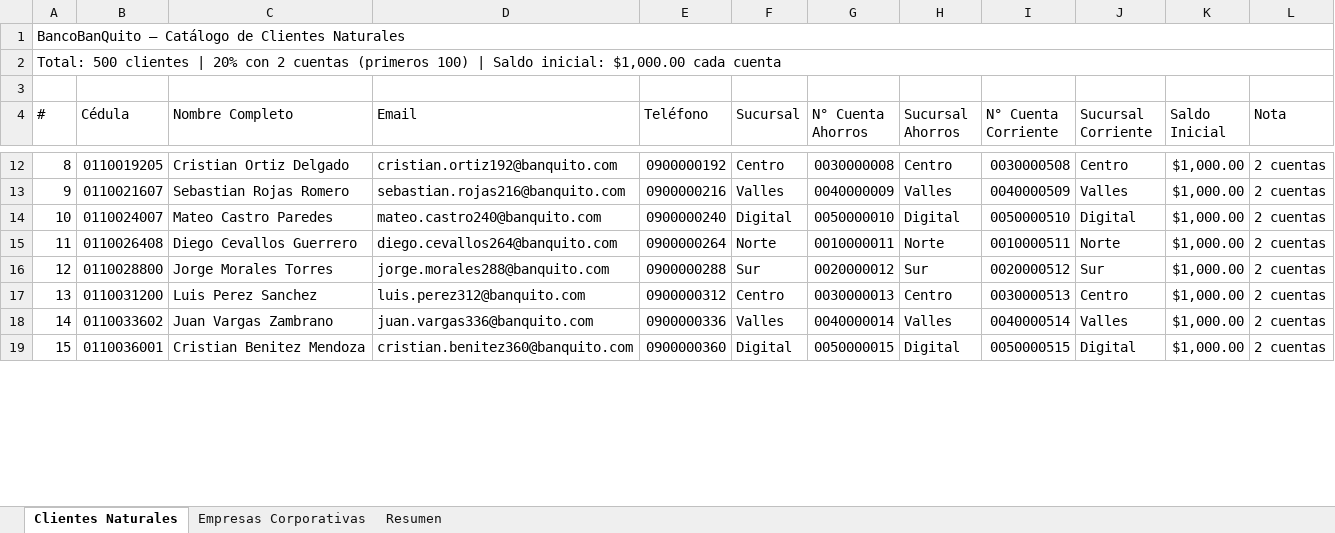
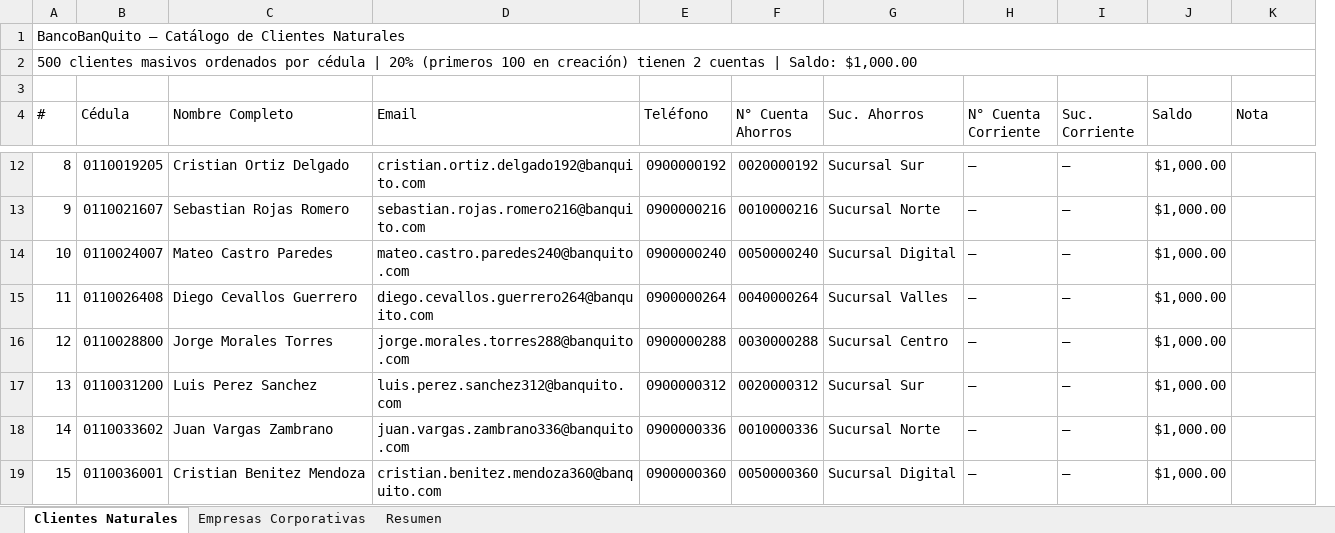
Before and after one commit to aeherrera16/grupo1_BancoBanQuito, an Excel workbook: BancoBanQuito_Clientes_Cuentas.xlsx, sheet Clientes Naturales, drawn as a sheet; only a part is shown, gaps mark what is left out; values as stored, in another font and other column widths than the file's, no cell formats; removed rows and columns are numbered as before the commit, all else as after; the diff covers the shown part only; the diff names each change by its address in the sheet, - before the commit and + after, or states it on an @@ line.

```diff
--- a/BancoBanQuito_Clientes_Cuentas.xlsx (sheet Clientes Naturales)
+++ b/BancoBanQuito_Clientes_Cuentas.xlsx (sheet Clientes Naturales)
-column F (Sucursal), rows 12-19: Centro | Valles | Digital | Norte | Sur | Centro | Valles | Digital
-column H (Sucursal Ahorros), rows 12-19: Centro | Valles | Digital | Norte | Sur | Centro | Valles | Digital
+column G (Suc. Ahorros), rows 12-19: Sucursal Sur | Sucursal Norte | Sucursal Digital | Sucursal Valles | Sucursal Centro | Sucursal Sur | Sucursal Norte | Sucursal Digital
@@ column A (#) renumbered between rows 2 and 443 @@
-I4: Sucursal Corriente
+I4: Suc. Corriente
-J4: Saldo Inicial
+J4: Saldo
-D12 (Email): cristian.ortiz192@banquito.com
+D12 (Email): cristian.ortiz.delgado192@banquito.com
-F12 (N° Cuenta Ahorros): 0030000008
+F12 (N° Cuenta Ahorros): 0020000192
-H12 (N° Cuenta Corriente): 0030000508
+H12 (N° Cuenta Corriente): —
-I12 (Suc. Corriente): Centro
+I12 (Suc. Corriente): —
-K12:K19 (Nota): 2 cuentas
+K12:K19 (Nota): (empty)
-D13 (Email): sebastian.rojas216@banquito.com
+D13 (Email): sebastian.rojas.romero216@banquito.com
-F13 (N° Cuenta Ahorros): 0040000009
+F13 (N° Cuenta Ahorros): 0010000216
-H13 (N° Cuenta Corriente): 0040000509
+H13 (N° Cuenta Corriente): —
-I13 (Suc. Corriente): Valles
+I13 (Suc. Corriente): —
-D14 (Email): mateo.castro240@banquito.com
+D14 (Email): mateo.castro.paredes240@banquito.com
-F14 (N° Cuenta Ahorros): 0050000010
+F14 (N° Cuenta Ahorros): 0050000240
-H14 (N° Cuenta Corriente): 0050000510
+H14 (N° Cuenta Corriente): —
-I14 (Suc. Corriente): Digital
+I14 (Suc. Corriente): —
-D15 (Email): diego.cevallos264@banquito.com
+D15 (Email): diego.cevallos.guerrero264@banquito.com
-F15 (N° Cuenta Ahorros): 0010000011
+F15 (N° Cuenta Ahorros): 0040000264
-H15 (N° Cuenta Corriente): 0010000511
+H15 (N° Cuenta Corriente): —
-I15 (Suc. Corriente): Norte
+I15 (Suc. Corriente): —
-D16 (Email): jorge.morales288@banquito.com
+D16 (Email): jorge.morales.torres288@banquito.com
-F16 (N° Cuenta Ahorros): 0020000012
+F16 (N° Cuenta Ahorros): 0030000288
-H16 (N° Cuenta Corriente): 0020000512
+H16 (N° Cuenta Corriente): —
-I16 (Suc. Corriente): Sur
+I16 (Suc. Corriente): —
-D17 (Email): luis.perez312@banquito.com
+D17 (Email): luis.perez.sanchez312@banquito.com
-F17 (N° Cuenta Ahorros): 0030000013
+F17 (N° Cuenta Ahorros): 0020000312
-H17 (N° Cuenta Corriente): 0030000513
+H17 (N° Cuenta Corriente): —
-I17 (Suc. Corriente): Centro
+I17 (Suc. Corriente): —
-D18 (Email): juan.vargas336@banquito.com
+D18 (Email): juan.vargas.zambrano336@banquito.com
-F18 (N° Cuenta Ahorros): 0040000014
+F18 (N° Cuenta Ahorros): 0010000336
-H18 (N° Cuenta Corriente): 0040000514
+H18 (N° Cuenta Corriente): —
-I18 (Suc. Corriente): Valles
+I18 (Suc. Corriente): —
-D19 (Email): cristian.benitez360@banquito.com
+D19 (Email): cristian.benitez.mendoza360@banquito.com
-F19 (N° Cuenta Ahorros): 0050000015
+F19 (N° Cuenta Ahorros): 0050000360
-H19 (N° Cuenta Corriente): 0050000515
+H19 (N° Cuenta Corriente): —
-I19 (Suc. Corriente): Digital
+I19 (Suc. Corriente): —
```
Also changed, not shown: 17 added rows, 8 removed rows and 1448 edited cells elsewhere in this sheet, sheet Empresas Corporativas, sheet Resumen, cell formats, 7 other files.
